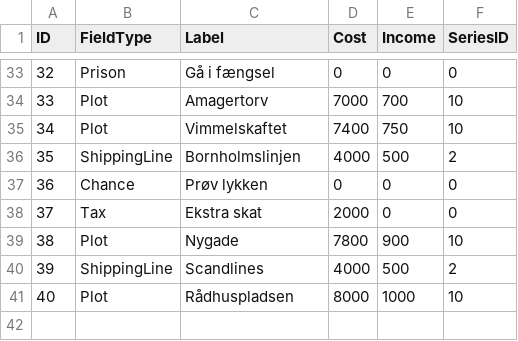
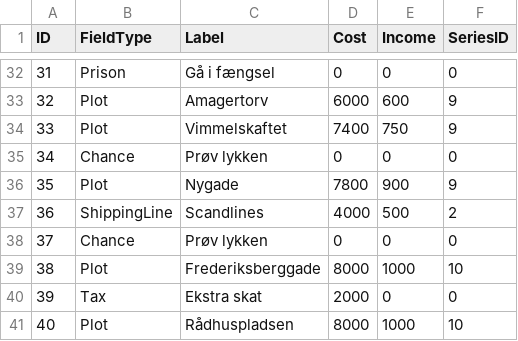
Before and after one commit to Dat1Cphbusiness/MonopolyE25, a CSV file: data/fielddata.csv, drawn as a sheet; only a part is shown, gaps mark what is left out; the diff covers the shown part only.

Commit message:
Nyt Fielddata

```diff
--- a/data/fielddata.csv
+++ b/data/fielddata.csv
@@ -33,9 +32,10 @@ ID,FieldType, Label, Cost, Income, SeriesID
-32,Prison,Gå i fængsel,0,0,0
-33,Plot,Amagertorv,7000,700,10
-34,Plot,Vimmelskaftet,7400,750,10
-35,ShippingLine,Bornholmslinjen,4000,500,2
-36,Chance,Prøv lykken,0,0,0
-37,Tax,Ekstra skat,2000,0,0
-38,Plot,Nygade,7800,900,10
-39,ShippingLine,Scandlines,4000,500,2
+31,Prison,Gå i fængsel,0,0,0
+32,Plot,Amagertorv,6000,600,9
+33,Plot,Vimmelskaftet,7400,750,9
+34,Chance,Prøv lykken,0,0,0
+35,Plot,Nygade,7800,900,9
+36,ShippingLine,Scandlines,4000,500,2
+37,Chance,Prøv lykken,0,0,0
+38,Plot, Frederiksberggade,8000,1000,10
+39,Tax,Ekstra skat,2000,0,0
 40,Plot,Rådhuspladsen,8000,1000,10
```
Also changed, not shown: 6 added rows, 7 removed rows and 53 edited cells elsewhere in this file.
